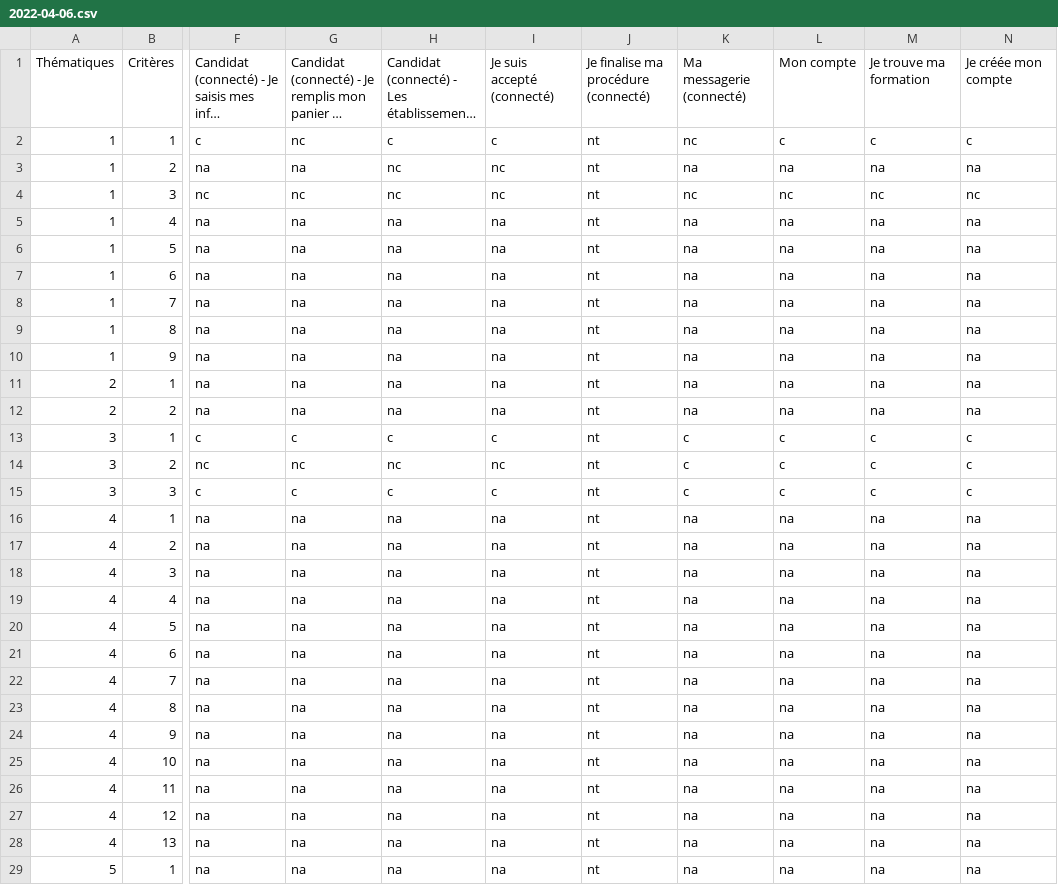
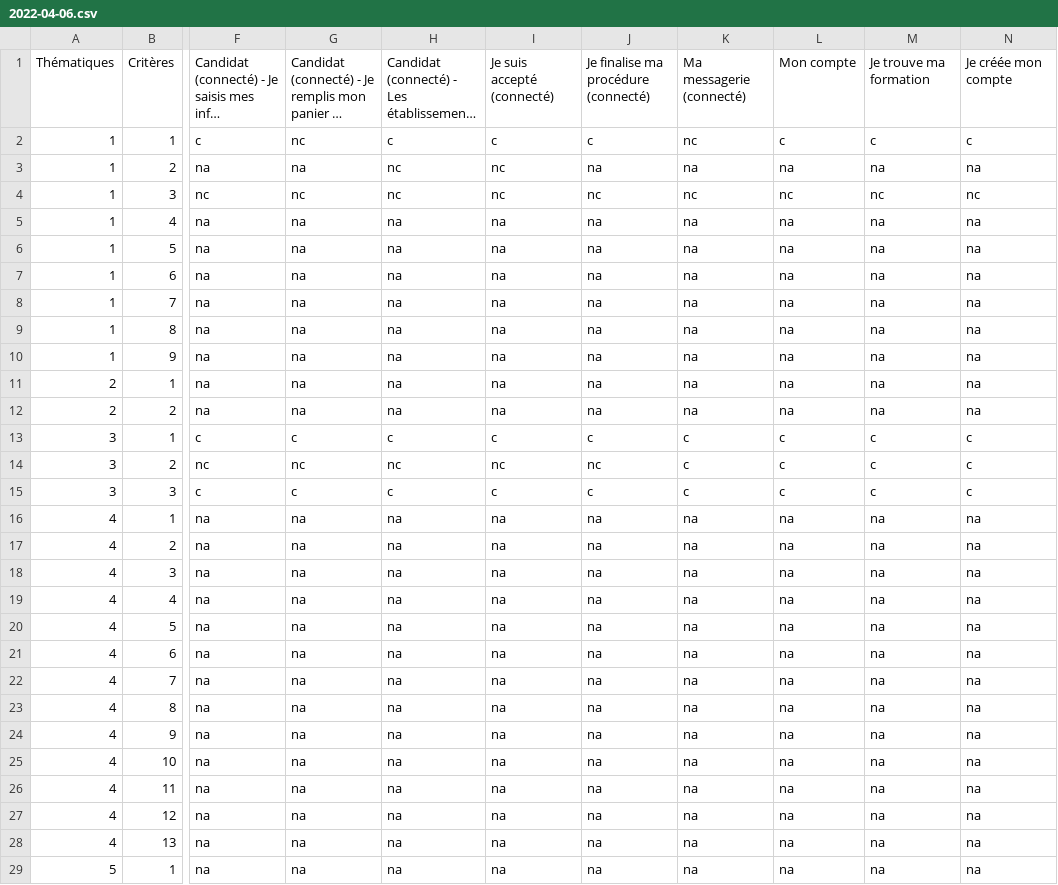
Before and after one commit to DISIC/dsn-audits-dgm, a CSV file: content/audits/1630/accessibility/2022-04-06.csv, drawn as a sheet; only a part is shown, gaps mark what is left out; long unchanged cells end in …; the diff covers the shown part only; the diff names each change by its address in the sheet, - before the commit and + after, or states it on an @@ line.

```diff
--- a/content/audits/1630/accessibility/2022-04-06.csv
+++ b/content/audits/1630/accessibility/2022-04-06.csv
-J2: nt
+J2: c
-J3: nt
+J3: na
-J4: nt
+J4: nc
-J5:J12: nt
+J5:J12: na
-J13: nt
+J13: c
-J14: nt
+J14: nc
-J15: nt
+J15: c
-J16:J29: nt
+J16:J29: na
```
Also changed, not shown: 78 edited cells elsewhere in this file, 2 other files.
